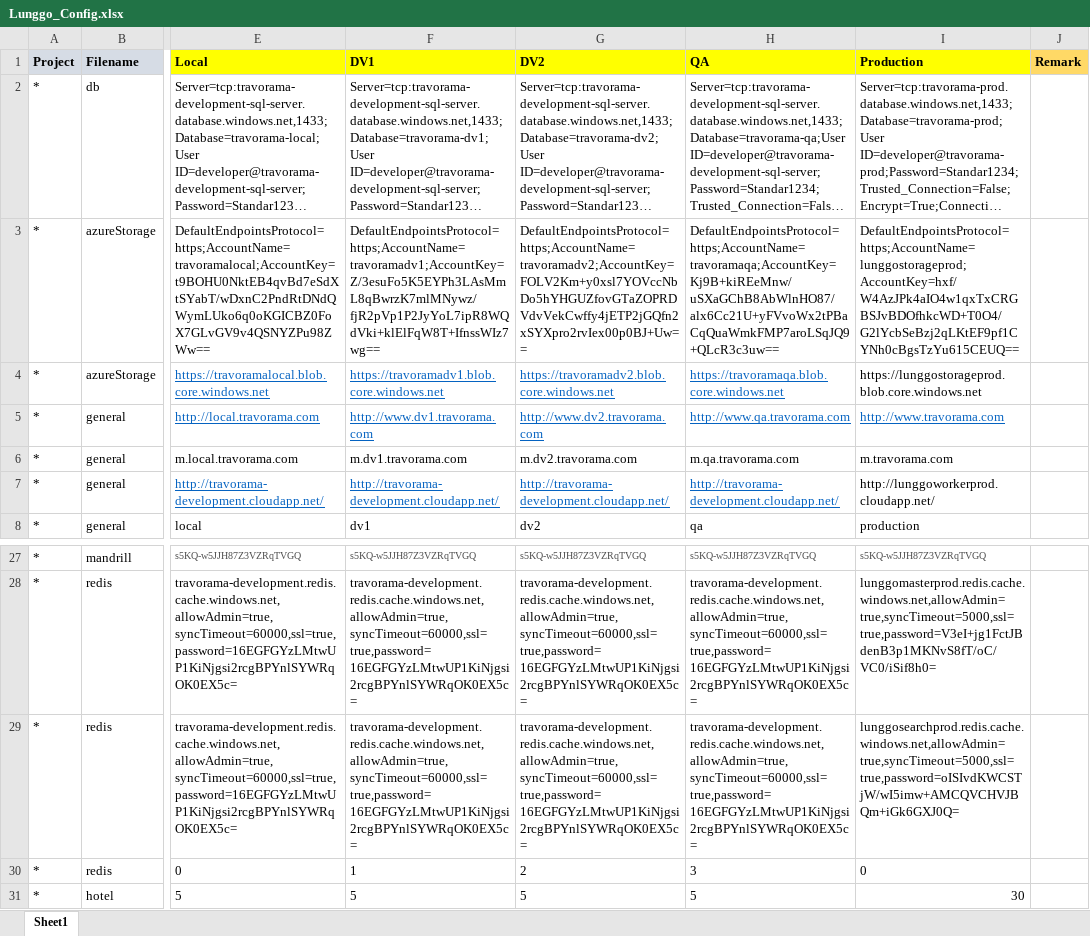
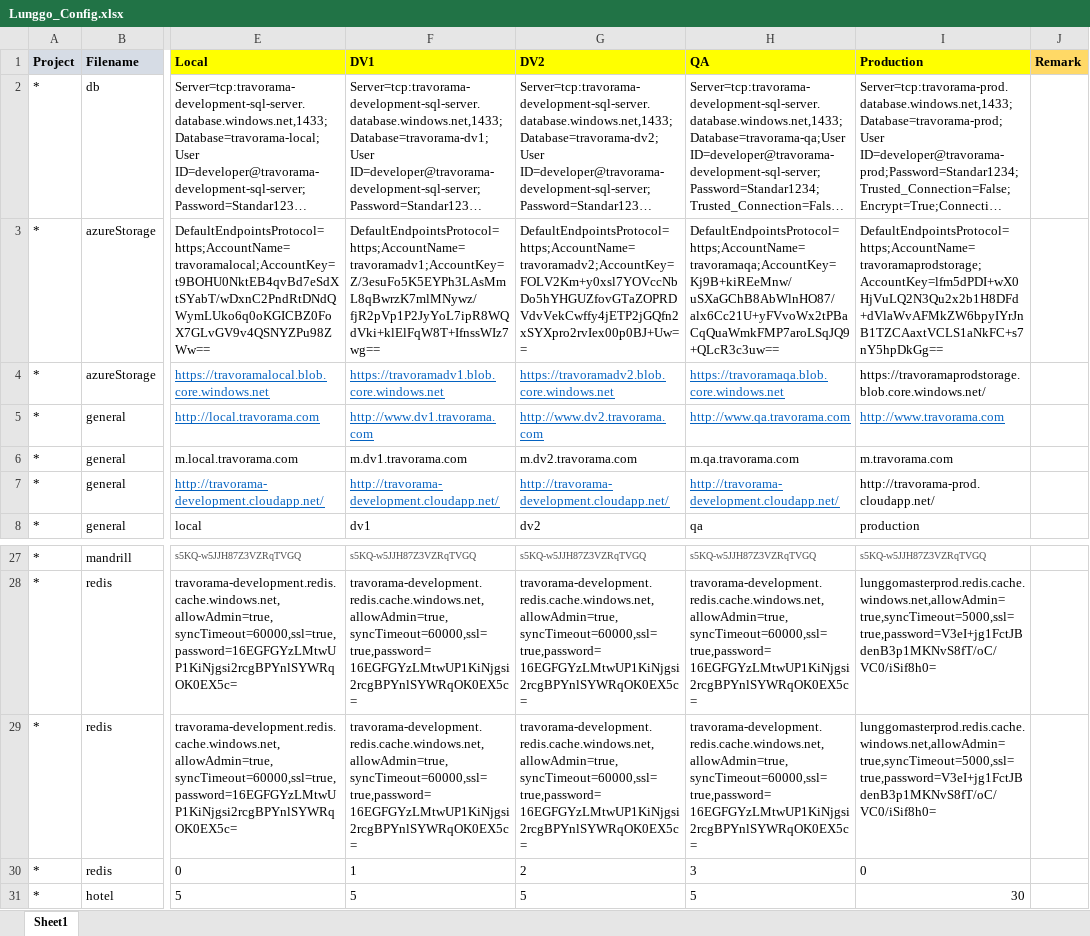
Before and after one commit to moonlay-technologies/lunggo, an Excel workbook: Lunggo.Configuration/Lunggo_Config.xlsx, sheet Sheet1, drawn as a sheet; only a part is shown, gaps mark what is left out; long unchanged cells end in …; values as stored, in another font and other column widths than the file's, no borders; the diff names each change by its address in the sheet, - before the commit and + after, or states it on an @@ line.

Commit message:
Update Production Environment Variables (config.xlsx), Re-Fixed Lion Air Search, Disable Mystifly for domestic

```diff
--- a/Lunggo.Configuration/Lunggo_Config.xlsx (sheet Sheet1)
+++ b/Lunggo.Configuration/Lunggo_Config.xlsx (sheet Sheet1)
-I3 (Production): DefaultEndpointsProtocol=https;AccountName=lunggostorageprod;AccountKey=hxf/W4AzJPk4aIO4w1qxTxCRGBSJvBDOfhkcWD+T0O4/G2lYcbSeBzj2qLKtEF9pf1CYNh0cBgsTzYu615CEUQ==
+I3 (Production): DefaultEndpointsProtocol=https;AccountName=travoramaprodstorage;AccountKey=lfm5dPDI+wX0HjVuLQ2N3Qu2x2b1H8DFd+dVlaWvAFMkZW6bpyIYrJnB1TZCAaxtVCLS1aNkFC+s7nY5hpDkGg==
-I4 (Production): https://lunggostorageprod.blob.core.windows.net
+I4 (Production): https://travoramaprodstorage.blob.core.windows.net/
-I7 (Production): http://lunggoworkerprod.cloudapp.net/
+I7 (Production): http://travorama-prod.cloudapp.net/
-I29 (Production): lunggosearchprod.redis.cache.windows.net,allowAdmin=true,syncTimeout=5000,ssl=true,password=oISIvdKWCSTjW/wI5imw+AMCQVCHVJBQm+iGk6GXJ0Q=
+I29 (Production): lunggomasterprod.redis.cache.windows.net,allowAdmin=true,syncTimeout=5000,ssl=true,password=V3eI+jg1FctJBdenB3p1MKNvS8fT/oC/VC0/iSif8h0=
```
Also changed, not shown: 22 other files.
